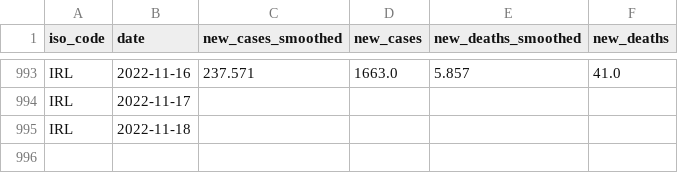
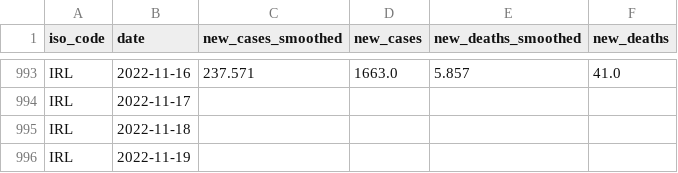
Before and after one commit to declann/calculang-some-covid-modelling, a CSV file: public/owid-covid-data-IRL.csv, drawn as a sheet; only a part is shown, gaps mark what is left out; the diff names each change by its address in the sheet, - before the commit and + after, or states it on an @@ line.

Commit message:
Flat: latest data (2022-11-21T00:03:48.417Z) {   "date": "2022-11-21T00:03:48.417Z",   "files": [     {       "name": "owid-covid-data-extract.csv",       "deltaBytes": 57063,       "source": "https://raw.githubusercontent.com/owid/covid-19-data/master/public/data/owid-covid-data.csv"     },     {       "name": "public/owid-covid-data-IRL.csv",       "deltaBytes": 20,       "source": "https://raw.githubusercontent.com/owid/covid-19-data/master/public/data/owid-covid-data.csv"     }   ] }

```diff
--- a/public/owid-covid-data-IRL.csv
+++ b/public/owid-covid-data-IRL.csv
+row 996: IRL | 2022-11-19
```
